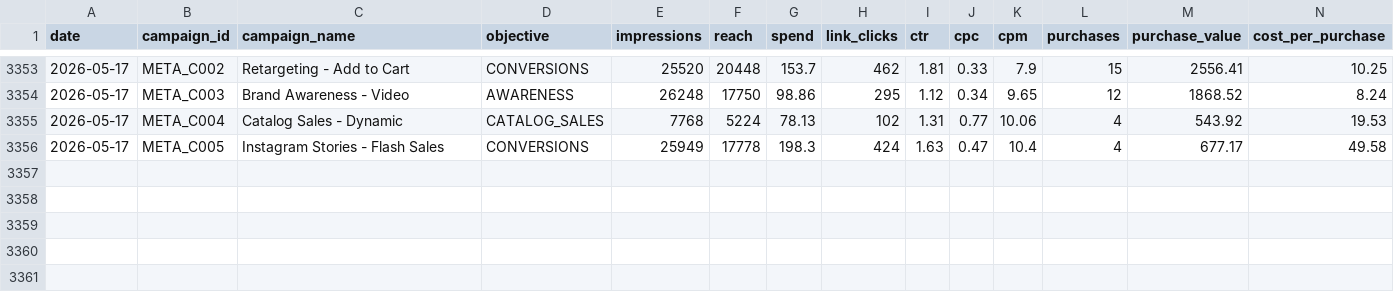
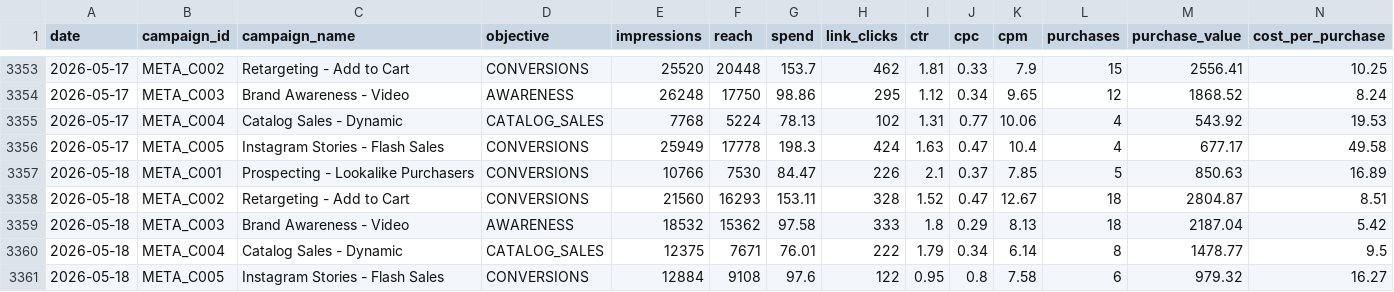
Before and after one commit to eduardocornelsen/full-funnel-ai-analytics, a CSV file: data/mock_marketing/meta_ads_daily_performance.csv, drawn as a sheet; only a part is shown, gaps mark what is left out; rows hold the shown columns only; the diff names each change by its address in the sheet, - before the commit and + after, or states it on an @@ line.

```diff
--- a/data/mock_marketing/meta_ads_daily_performance.csv
+++ b/data/mock_marketing/meta_ads_daily_performance.csv
+row 3357: 2026-05-18 | META_C001 | Prospecting - Lookalike Purchasers | CONVERSIONS | 10766 | 7530 | 84.47 | 226 | 2.1 | 0.37 | 7.85 | 5 | 850.63 | 16.89
+row 3358: 2026-05-18 | META_C002 | Retargeting - Add to Cart | CONVERSIONS | 21560 | 16293 | 153.11 | 328 | 1.52 | 0.47 | 12.67 | 18 | 2804.87 | 8.51
+row 3359: 2026-05-18 | META_C003 | Brand Awareness - Video | AWARENESS | 18532 | 15362 | 97.58 | 333 | 1.8 | 0.29 | 8.13 | 18 | 2187.04 | 5.42
+row 3360: 2026-05-18 | META_C004 | Catalog Sales - Dynamic | CATALOG_SALES | 12375 | 7671 | 76.01 | 222 | 1.79 | 0.34 | 6.14 | 8 | 1478.77 | 9.5
+row 3361: 2026-05-18 | META_C005 | Instagram Stories - Flash Sales | CONVERSIONS | 12884 | 9108 | 97.6 | 122 | 0.95 | 0.8 | 7.58 | 6 | 979.32 | 16.27
```
Also changed, not shown: data/mock_marketing/ga4_daily_sessions.csv, data/mock_marketing/google_ads_daily_performance.csv, 1 other file.
